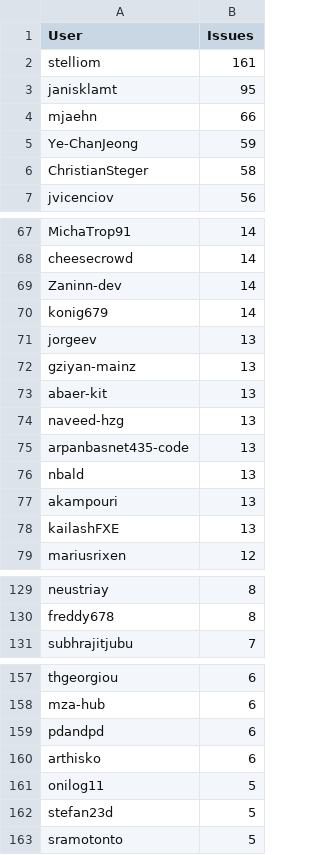
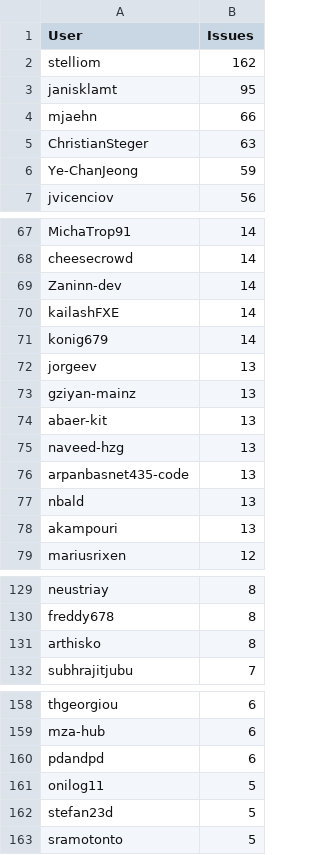
Before and after one commit to C2SM/zonda-statistics, a CSV file: csv/contributors.csv, drawn as a sheet; only a part is shown, gaps mark what is left out; the diff covers the shown part only.

```diff
--- a/csv/contributors.csv
+++ b/csv/contributors.csv
@@ -1,7 +1,7 @@
 User,Issues
-stelliom,161
+stelliom,162
 janisklamt,95
 mjaehn,66
+ChristianSteger,63
 Ye-ChanJeong,59
-ChristianSteger,58
 jvicenciov,56
@@ -69,2 +69,3 @@ cheesecrowd,14
 Zaninn-dev,14
+kailashFXE,14
 konig679,14
@@ -77,3 +78,2 @@ nbald,13
 akampouri,13
-kailashFXE,13
 mariusrixen,12
@@ -130,2 +130,3 @@ neustriay,8
 freddy678,8
+arthisko,8
 subhrajitjubu,7
@@ -159,3 +160,2 @@ mza-hub,6
 pdandpd,6
-arthisko,6
 onilog11,5
```
Also changed, not shown: 1 added row and 1 edited cell elsewhere in this file, csv/label_combinations.csv, csv/labels.csv, 8 other files.
